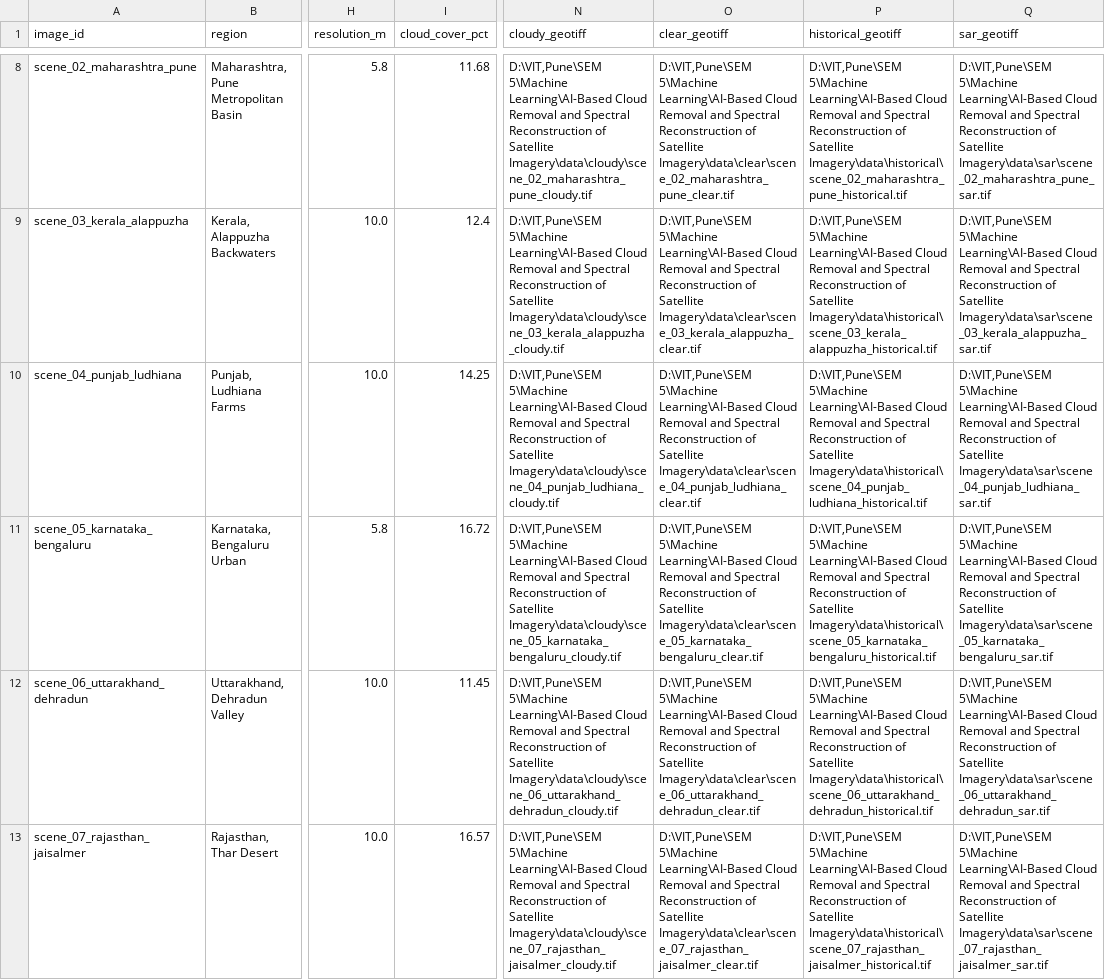
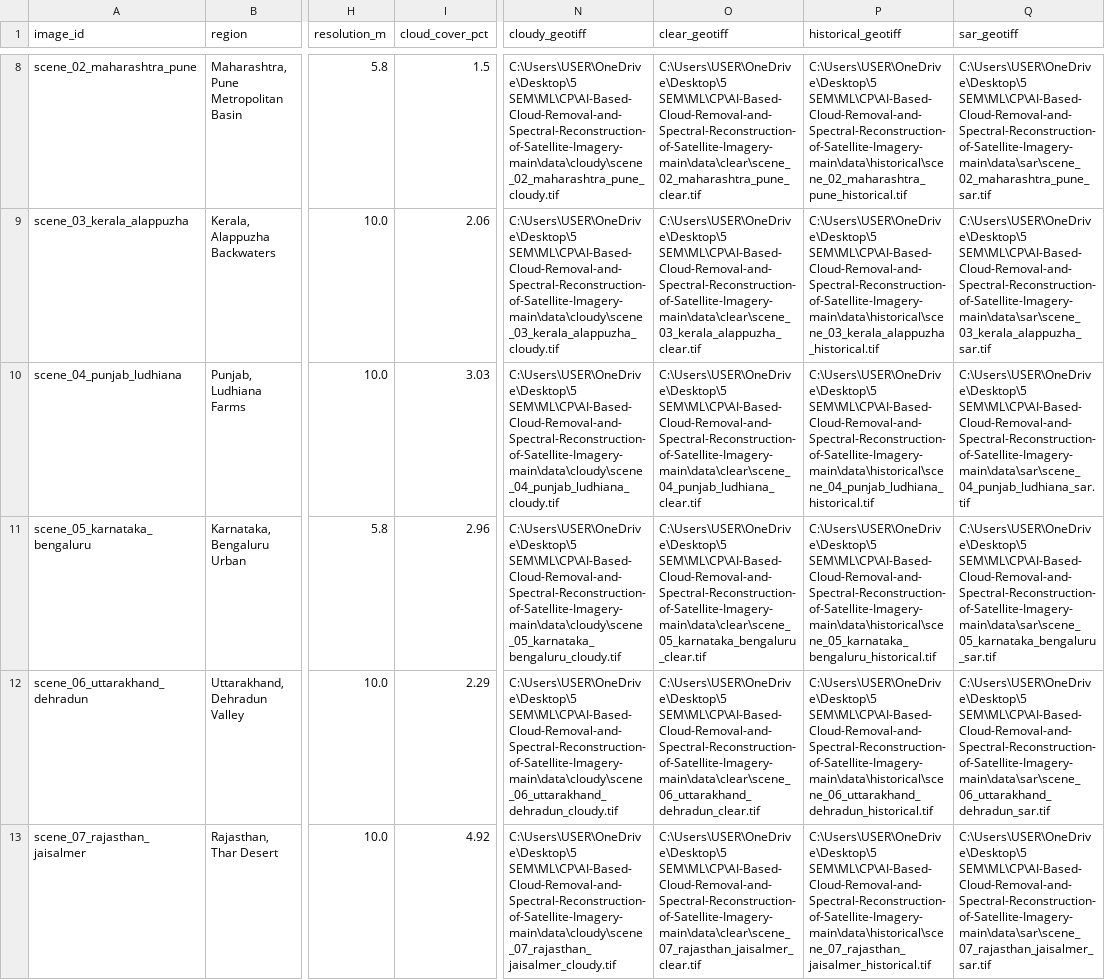
Before and after one commit to PragatiGupta2005/AI-Based-Cloud-Removal-and-Spectral-Reconstruction-of-Satellite-Imagery, a CSV file: data/metadata.csv, drawn as a sheet; only a part is shown, gaps mark what is left out; the diff covers the shown part only; the diff names each change by its address in the sheet, - before the commit and + after, or states it on an @@ line.

```diff
--- a/data/metadata.csv
+++ b/data/metadata.csv
-I8 (cloud_cover_pct): 11.68
+I8 (cloud_cover_pct): 1.5
-N8 (cloudy_geotiff): D:\VIT,Pune\SEM 5\Machine Learning\AI-Based Cloud Removal and Spectral Reconstruction of Satellite Imagery\data\cloudy\scene_02_maharashtra_pune_cloudy.tif
+N8 (cloudy_geotiff): C:\Users\USER\OneDrive\Desktop\5 SEM\ML\CP\AI-Based-Cloud-Removal-and-Spectral-Reconstruction-of-Satellite-Imagery-main\data\cloudy\scene_02_maharashtra_pune_cloudy.tif
-O8 (clear_geotiff): D:\VIT,Pune\SEM 5\Machine Learning\AI-Based Cloud Removal and Spectral Reconstruction of Satellite Imagery\data\clear\scene_02_maharashtra_pune_clear.tif
+O8 (clear_geotiff): C:\Users\USER\OneDrive\Desktop\5 SEM\ML\CP\AI-Based-Cloud-Removal-and-Spectral-Reconstruction-of-Satellite-Imagery-main\data\clear\scene_02_maharashtra_pune_clear.tif
-P8 (historical_geotiff): D:\VIT,Pune\SEM 5\Machine Learning\AI-Based Cloud Removal and Spectral Reconstruction of Satellite Imagery\data\historical\scene_02_maharashtra_pune_historical.tif
+P8 (historical_geotiff): C:\Users\USER\OneDrive\Desktop\5 SEM\ML\CP\AI-Based-Cloud-Removal-and-Spectral-Reconstruction-of-Satellite-Imagery-main\data\historical\scene_02_maharashtra_pune_historical.tif
-Q8 (sar_geotiff): D:\VIT,Pune\SEM 5\Machine Learning\AI-Based Cloud Removal and Spectral Reconstruction of Satellite Imagery\data\sar\scene_02_maharashtra_pune_sar.tif
+Q8 (sar_geotiff): C:\Users\USER\OneDrive\Desktop\5 SEM\ML\CP\AI-Based-Cloud-Removal-and-Spectral-Reconstruction-of-Satellite-Imagery-main\data\sar\scene_02_maharashtra_pune_sar.tif
-I9 (cloud_cover_pct): 12.4
+I9 (cloud_cover_pct): 2.06
-N9 (cloudy_geotiff): D:\VIT,Pune\SEM 5\Machine Learning\AI-Based Cloud Removal and Spectral Reconstruction of Satellite Imagery\data\cloudy\scene_03_kerala_alappuzha_cloudy.tif
+N9 (cloudy_geotiff): C:\Users\USER\OneDrive\Desktop\5 SEM\ML\CP\AI-Based-Cloud-Removal-and-Spectral-Reconstruction-of-Satellite-Imagery-main\data\cloudy\scene_03_kerala_alappuzha_cloudy.tif
-O9 (clear_geotiff): D:\VIT,Pune\SEM 5\Machine Learning\AI-Based Cloud Removal and Spectral Reconstruction of Satellite Imagery\data\clear\scene_03_kerala_alappuzha_clear.tif
+O9 (clear_geotiff): C:\Users\USER\OneDrive\Desktop\5 SEM\ML\CP\AI-Based-Cloud-Removal-and-Spectral-Reconstruction-of-Satellite-Imagery-main\data\clear\scene_03_kerala_alappuzha_clear.tif
-P9 (historical_geotiff): D:\VIT,Pune\SEM 5\Machine Learning\AI-Based Cloud Removal and Spectral Reconstruction of Satellite Imagery\data\historical\scene_03_kerala_alappuzha_historical.tif
+P9 (historical_geotiff): C:\Users\USER\OneDrive\Desktop\5 SEM\ML\CP\AI-Based-Cloud-Removal-and-Spectral-Reconstruction-of-Satellite-Imagery-main\data\historical\scene_03_kerala_alappuzha_historical.tif
-Q9 (sar_geotiff): D:\VIT,Pune\SEM 5\Machine Learning\AI-Based Cloud Removal and Spectral Reconstruction of Satellite Imagery\data\sar\scene_03_kerala_alappuzha_sar.tif
+Q9 (sar_geotiff): C:\Users\USER\OneDrive\Desktop\5 SEM\ML\CP\AI-Based-Cloud-Removal-and-Spectral-Reconstruction-of-Satellite-Imagery-main\data\sar\scene_03_kerala_alappuzha_sar.tif
-I10 (cloud_cover_pct): 14.25
+I10 (cloud_cover_pct): 3.03
-N10 (cloudy_geotiff): D:\VIT,Pune\SEM 5\Machine Learning\AI-Based Cloud Removal and Spectral Reconstruction of Satellite Imagery\data\cloudy\scene_04_punjab_ludhiana_cloudy.tif
+N10 (cloudy_geotiff): C:\Users\USER\OneDrive\Desktop\5 SEM\ML\CP\AI-Based-Cloud-Removal-and-Spectral-Reconstruction-of-Satellite-Imagery-main\data\cloudy\scene_04_punjab_ludhiana_cloudy.tif
-O10 (clear_geotiff): D:\VIT,Pune\SEM 5\Machine Learning\AI-Based Cloud Removal and Spectral Reconstruction of Satellite Imagery\data\clear\scene_04_punjab_ludhiana_clear.tif
+O10 (clear_geotiff): C:\Users\USER\OneDrive\Desktop\5 SEM\ML\CP\AI-Based-Cloud-Removal-and-Spectral-Reconstruction-of-Satellite-Imagery-main\data\clear\scene_04_punjab_ludhiana_clear.tif
-P10 (historical_geotiff): D:\VIT,Pune\SEM 5\Machine Learning\AI-Based Cloud Removal and Spectral Reconstruction of Satellite Imagery\data\historical\scene_04_punjab_ludhiana_historical.tif
+P10 (historical_geotiff): C:\Users\USER\OneDrive\Desktop\5 SEM\ML\CP\AI-Based-Cloud-Removal-and-Spectral-Reconstruction-of-Satellite-Imagery-main\data\historical\scene_04_punjab_ludhiana_historical.tif
-Q10 (sar_geotiff): D:\VIT,Pune\SEM 5\Machine Learning\AI-Based Cloud Removal and Spectral Reconstruction of Satellite Imagery\data\sar\scene_04_punjab_ludhiana_sar.tif
+Q10 (sar_geotiff): C:\Users\USER\OneDrive\Desktop\5 SEM\ML\CP\AI-Based-Cloud-Removal-and-Spectral-Reconstruction-of-Satellite-Imagery-main\data\sar\scene_04_punjab_ludhiana_sar.tif
-I11 (cloud_cover_pct): 16.72
+I11 (cloud_cover_pct): 2.96
-N11 (cloudy_geotiff): D:\VIT,Pune\SEM 5\Machine Learning\AI-Based Cloud Removal and Spectral Reconstruction of Satellite Imagery\data\cloudy\scene_05_karnataka_bengaluru_cloudy.tif
+N11 (cloudy_geotiff): C:\Users\USER\OneDrive\Desktop\5 SEM\ML\CP\AI-Based-Cloud-Removal-and-Spectral-Reconstruction-of-Satellite-Imagery-main\data\cloudy\scene_05_karnataka_bengaluru_cloudy.tif
-O11 (clear_geotiff): D:\VIT,Pune\SEM 5\Machine Learning\AI-Based Cloud Removal and Spectral Reconstruction of Satellite Imagery\data\clear\scene_05_karnataka_bengaluru_clear.tif
+O11 (clear_geotiff): C:\Users\USER\OneDrive\Desktop\5 SEM\ML\CP\AI-Based-Cloud-Removal-and-Spectral-Reconstruction-of-Satellite-Imagery-main\data\clear\scene_05_karnataka_bengaluru_clear.tif
-P11 (historical_geotiff): D:\VIT,Pune\SEM 5\Machine Learning\AI-Based Cloud Removal and Spectral Reconstruction of Satellite Imagery\data\historical\scene_05_karnataka_bengaluru_historical.tif
+P11 (historical_geotiff): C:\Users\USER\OneDrive\Desktop\5 SEM\ML\CP\AI-Based-Cloud-Removal-and-Spectral-Reconstruction-of-Satellite-Imagery-main\data\historical\scene_05_karnataka_bengaluru_historical.tif
-Q11 (sar_geotiff): D:\VIT,Pune\SEM 5\Machine Learning\AI-Based Cloud Removal and Spectral Reconstruction of Satellite Imagery\data\sar\scene_05_karnataka_bengaluru_sar.tif
+Q11 (sar_geotiff): C:\Users\USER\OneDrive\Desktop\5 SEM\ML\CP\AI-Based-Cloud-Removal-and-Spectral-Reconstruction-of-Satellite-Imagery-main\data\sar\scene_05_karnataka_bengaluru_sar.tif
-I12 (cloud_cover_pct): 11.45
+I12 (cloud_cover_pct): 2.29
-N12 (cloudy_geotiff): D:\VIT,Pune\SEM 5\Machine Learning\AI-Based Cloud Removal and Spectral Reconstruction of Satellite Imagery\data\cloudy\scene_06_uttarakhand_dehradun_cloudy.tif
+N12 (cloudy_geotiff): C:\Users\USER\OneDrive\Desktop\5 SEM\ML\CP\AI-Based-Cloud-Removal-and-Spectral-Reconstruction-of-Satellite-Imagery-main\data\cloudy\scene_06_uttarakhand_dehradun_cloudy.tif
-O12 (clear_geotiff): D:\VIT,Pune\SEM 5\Machine Learning\AI-Based Cloud Removal and Spectral Reconstruction of Satellite Imagery\data\clear\scene_06_uttarakhand_dehradun_clear.tif
+O12 (clear_geotiff): C:\Users\USER\OneDrive\Desktop\5 SEM\ML\CP\AI-Based-Cloud-Removal-and-Spectral-Reconstruction-of-Satellite-Imagery-main\data\clear\scene_06_uttarakhand_dehradun_clear.tif
-P12 (historical_geotiff): D:\VIT,Pune\SEM 5\Machine Learning\AI-Based Cloud Removal and Spectral Reconstruction of Satellite Imagery\data\historical\scene_06_uttarakhand_dehradun_historical.tif
+P12 (historical_geotiff): C:\Users\USER\OneDrive\Desktop\5 SEM\ML\CP\AI-Based-Cloud-Removal-and-Spectral-Reconstruction-of-Satellite-Imagery-main\data\historical\scene_06_uttarakhand_dehradun_historical.tif
-Q12 (sar_geotiff): D:\VIT,Pune\SEM 5\Machine Learning\AI-Based Cloud Removal and Spectral Reconstruction of Satellite Imagery\data\sar\scene_06_uttarakhand_dehradun_sar.tif
+Q12 (sar_geotiff): C:\Users\USER\OneDrive\Desktop\5 SEM\ML\CP\AI-Based-Cloud-Removal-and-Spectral-Reconstruction-of-Satellite-Imagery-main\data\sar\scene_06_uttarakhand_dehradun_sar.tif
-I13 (cloud_cover_pct): 16.57
+I13 (cloud_cover_pct): 4.92
-N13 (cloudy_geotiff): D:\VIT,Pune\SEM 5\Machine Learning\AI-Based Cloud Removal and Spectral Reconstruction of Satellite Imagery\data\cloudy\scene_07_rajasthan_jaisalmer_cloudy.tif
+N13 (cloudy_geotiff): C:\Users\USER\OneDrive\Desktop\5 SEM\ML\CP\AI-Based-Cloud-Removal-and-Spectral-Reconstruction-of-Satellite-Imagery-main\data\cloudy\scene_07_rajasthan_jaisalmer_cloudy.tif
-O13 (clear_geotiff): D:\VIT,Pune\SEM 5\Machine Learning\AI-Based Cloud Removal and Spectral Reconstruction of Satellite Imagery\data\clear\scene_07_rajasthan_jaisalmer_clear.tif
+O13 (clear_geotiff): C:\Users\USER\OneDrive\Desktop\5 SEM\ML\CP\AI-Based-Cloud-Removal-and-Spectral-Reconstruction-of-Satellite-Imagery-main\data\clear\scene_07_rajasthan_jaisalmer_clear.tif
-P13 (historical_geotiff): D:\VIT,Pune\SEM 5\Machine Learning\AI-Based Cloud Removal and Spectral Reconstruction of Satellite Imagery\data\historical\scene_07_rajasthan_jaisalmer_historical.tif
+P13 (historical_geotiff): C:\Users\USER\OneDrive\Desktop\5 SEM\ML\CP\AI-Based-Cloud-Removal-and-Spectral-Reconstruction-of-Satellite-Imagery-main\data\historical\scene_07_rajasthan_jaisalmer_historical.tif
-Q13 (sar_geotiff): D:\VIT,Pune\SEM 5\Machine Learning\AI-Based Cloud Removal and Spectral Reconstruction of Satellite Imagery\data\sar\scene_07_rajasthan_jaisalmer_sar.tif
+Q13 (sar_geotiff): C:\Users\USER\OneDrive\Desktop\5 SEM\ML\CP\AI-Based-Cloud-Removal-and-Spectral-Reconstruction-of-Satellite-Imagery-main\data\sar\scene_07_rajasthan_jaisalmer_sar.tif
```
Also changed, not shown: 145 edited cells elsewhere in this file, 2 other files.
